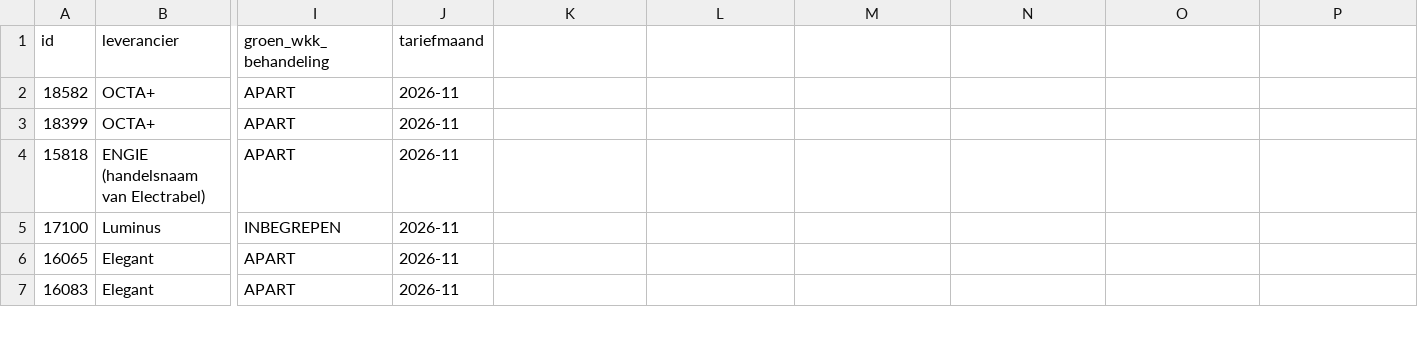
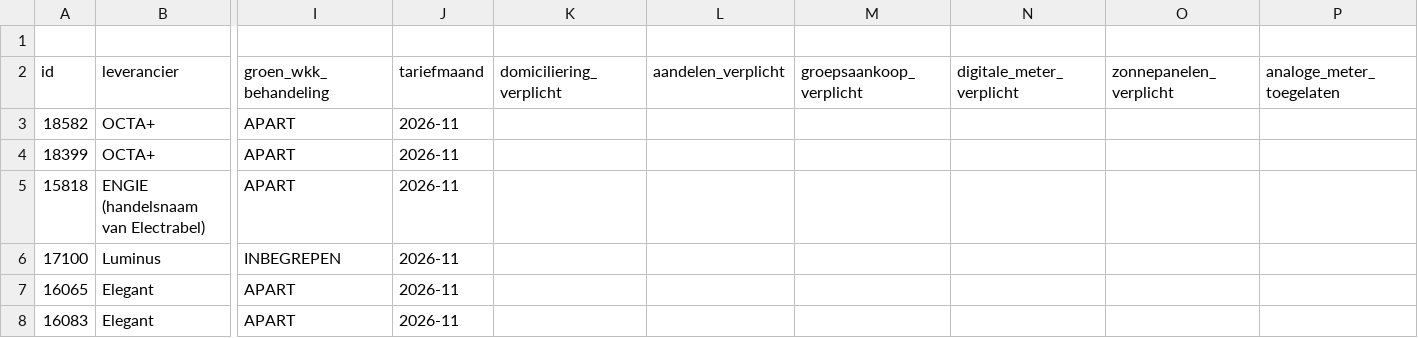
Before and after one commit to ronnybovee-byte/EnergieEerlijk-Tarieven, a CSV file: tariefkaart_scenarios_v120.csv, drawn as a sheet; only a part is shown, gaps mark what is left out; addresses are those after the commit; rows hold the shown columns only; the diff names each change by its address in the sheet, - before the commit and + after, or states it on an @@ line.

Commit message:
Update CSV to include new mandatory fields
Added new columns for domiciliation and purchase requirements.

```diff
--- a/tariefkaart_scenarios_v120.csv
+++ b/tariefkaart_scenarios_v120.csv
+row 1: (empty)
-K2: (empty)
+K2: domiciliering_verplicht
-L2: (empty)
+L2: aandelen_verplicht
-M2: (empty)
+M2: groepsaankoop_verplicht
-N2: (empty)
+N2: digitale_meter_verplicht
-O2: (empty)
+O2: zonnepanelen_verplicht
-P2: (empty)
+P2: analoge_meter_toegelaten
```
